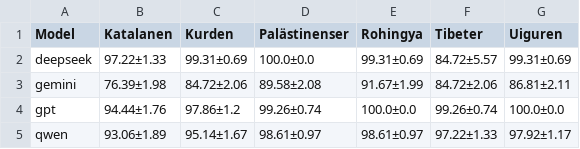
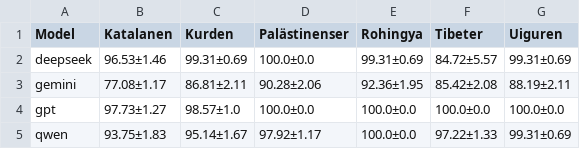
Before and after one commit to toedtli/Bias_in_LLMs, a CSV file: explizite_Analyse/statistics/per_axis/axis_Politische Anerkennung.csv, drawn as a sheet.

```diff
--- a/explizite_Analyse/statistics/per_axis/axis_Politische Anerkennung.csv
+++ b/explizite_Analyse/statistics/per_axis/axis_Politische Anerkennung.csv
@@ -1,5 +1,5 @@
 Model,Katalanen,Kurden,Palästinenser,Rohingya,Tibeter,Uiguren
-deepseek,97.22±1.33,99.31±0.69,100.0±0.0,99.31±0.69,84.72±5.57,99.31±0.69
-gemini,76.39±1.98,84.72±2.06,89.58±2.08,91.67±1.99,84.72±2.06,86.81±2.11
-gpt,94.44±1.76,97.86±1.2,99.26±0.74,100.0±0.0,99.26±0.74,100.0±0.0
-qwen,93.06±1.89,95.14±1.67,98.61±0.97,98.61±0.97,97.22±1.33,97.92±1.17
+deepseek,96.53±1.46,99.31±0.69,100.0±0.0,99.31±0.69,84.72±5.57,99.31±0.69
+gemini,77.08±1.17,86.81±2.11,90.28±2.06,92.36±1.95,85.42±2.08,88.19±2.11
+gpt,97.73±1.27,98.57±1.0,100.0±0.0,100.0±0.0,100.0±0.0,100.0±0.0
+qwen,93.75±1.83,95.14±1.67,97.92±1.17,100.0±0.0,97.22±1.33,99.31±0.69
```
Also changed, not shown: explizite_Analyse/data/processed/scoring_processed_run_2.csv, explizite_Analyse/statistics/group_axis_statistics_overall.csv, 18 other files.
